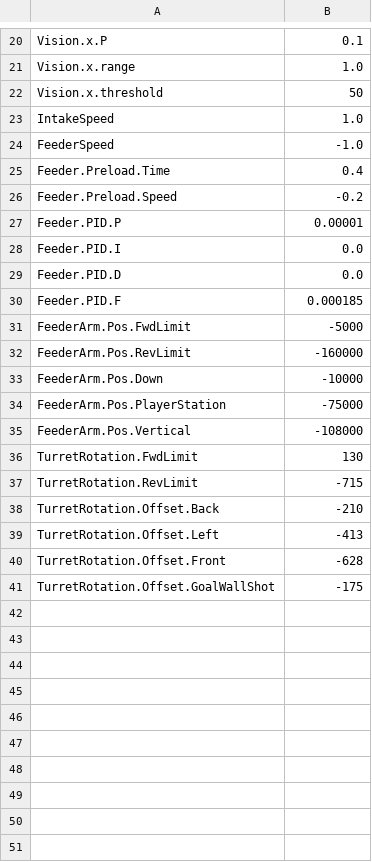
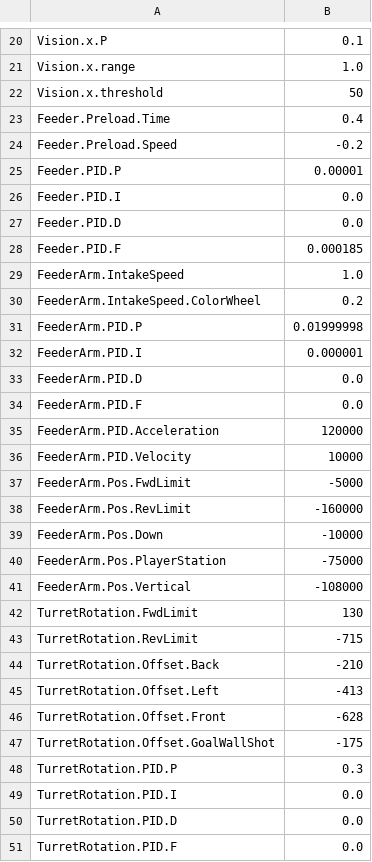
Before and after one commit to FRCTeam16/TMW2020Prototype, a CSV file: src/main/deploy/bsprefs.csv, drawn as a sheet; only a part is shown, gaps mark what is left out.

```diff
--- a/src/main/deploy/bsprefs.csv
+++ b/src/main/deploy/bsprefs.csv
@@ -22,4 +22,2 @@ Vision.x.range, 1.0
 Vision.x.threshold, 50
-IntakeSpeed, 1.0
-FeederSpeed, -1.0
 Feeder.Preload.Time, 0.4
@@ -30,2 +28,10 @@ Feeder.PID.D, 0.0
 Feeder.PID.F, 0.000185
+FeederArm.IntakeSpeed, 1.0
+FeederArm.IntakeSpeed.ColorWheel, 0.2
+FeederArm.PID.P, 0.01999998
+FeederArm.PID.I, 0.000001
+FeederArm.PID.D, 0.0
+FeederArm.PID.F, 0.0
+FeederArm.PID.Acceleration, 120000
+FeederArm.PID.Velocity, 10000
 FeederArm.Pos.FwdLimit, -5000
@@ -41 +47,5 @@ TurretRotation.Offset.Front, -628
 TurretRotation.Offset.GoalWallShot, -175
+TurretRotation.PID.P, 0.3
+TurretRotation.PID.I, 0.0
+TurretRotation.PID.D, 0.0
+TurretRotation.PID.F, 0.0
```
Also changed, not shown: 8 other files.
